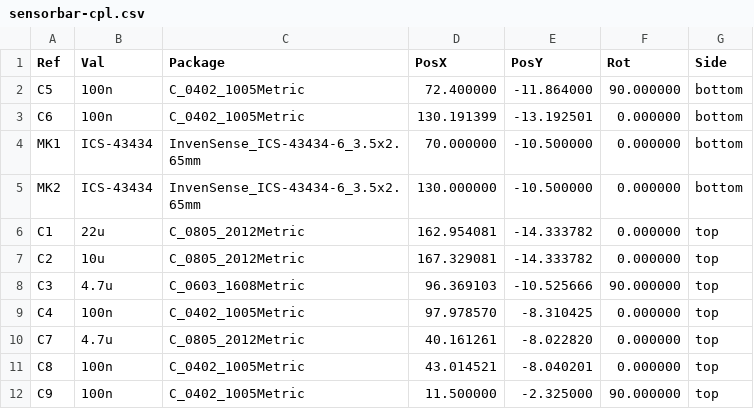
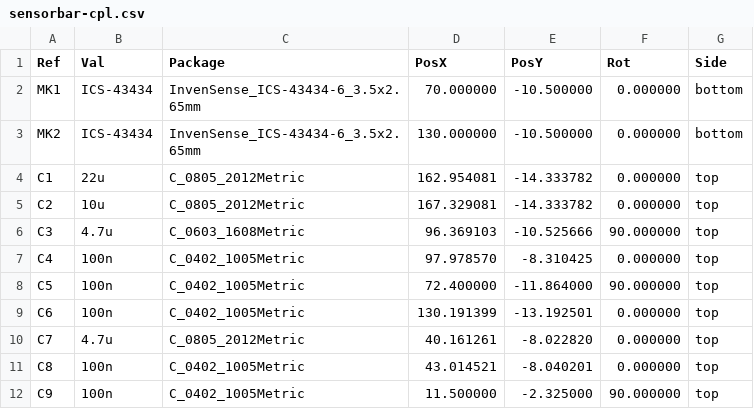
Before and after one commit to qinyuansg/sgqy, a CSV file: foyer-kiosk/hardware/sensorbar/fab/sensorbar-cpl.csv, drawn as a sheet; only a part is shown; removed rows and columns are numbered as before the commit, all else as after; the diff names each change by its address in the sheet, - before the commit and + after, or states it on an @@ line.

```diff
--- a/foyer-kiosk/hardware/sensorbar/fab/sensorbar-cpl.csv
+++ b/foyer-kiosk/hardware/sensorbar/fab/sensorbar-cpl.csv
-row 2: C5 | 100n | C_0402_1005Metric | 72.400000 | -11.864000 | 90.000000 | bottom
-row 3: C6 | 100n | C_0402_1005Metric | 130.191399 | -13.192501 | 0.000000 | bottom
+row 8: C5 | 100n | C_0402_1005Metric | 72.400000 | -11.864000 | 90.000000 | top
+row 9: C6 | 100n | C_0402_1005Metric | 130.191399 | -13.192501 | 0.000000 | top
```
Also changed, not shown: 26 other files.
